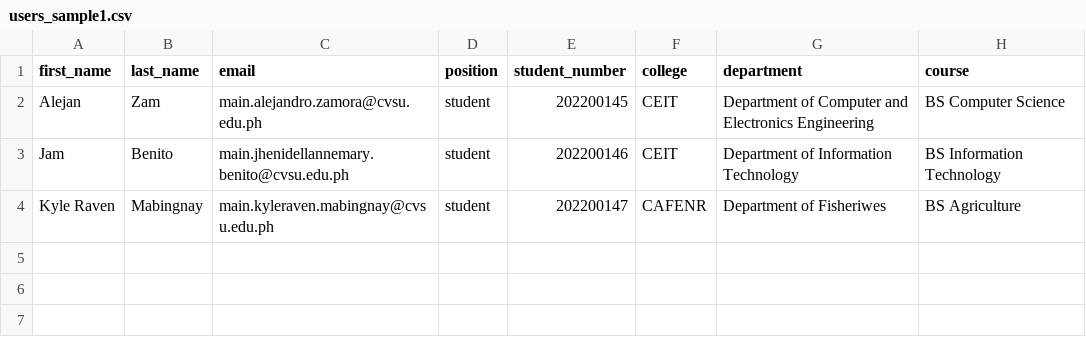
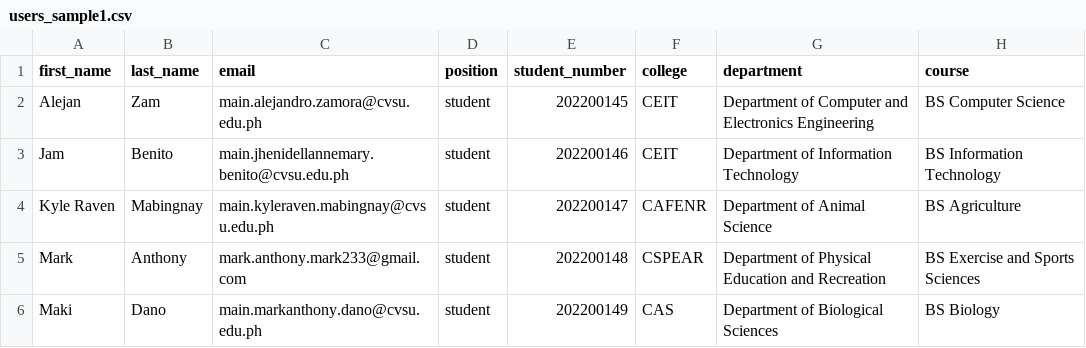
Before and after one commit to swgyzam/ebalota, a CSV file: users_sample1.csv, drawn as a sheet.

Commit message:
added additional mapping for courses, colleges, and departments for diffetent format and cases of names of course, college, or department for proper uploads in csv and fetching of data in analytis.
Add changes in the design of graph chart.js

Fixed bugs in dropdown filter selection in
all analytics admin pages in fetching voters data

Added the all eligible Admin scope for
proper fetching of election and users
scope of all college admins.

```diff
--- a/users_sample1.csv
+++ b/users_sample1.csv
@@ -3,2 +3,4 @@ Alejan,Zam,main.alejandro.zamora@cvsu.edu.ph,student,202200145,CEIT,Department o
 Jam,Benito,main.jhenidellannemary.benito@cvsu.edu.ph,student,202200146,CEIT,Department of Information Technology,BS Information Technology
-Kyle Raven,Mabingnay,main.kyleraven.mabingnay@cvsu.edu.ph,student,202200147,CAFENR,Department of Fisheriwes, BS Agriculture
+Kyle Raven,Mabingnay,main.kyleraven.mabingnay@cvsu.edu.ph,student,202200147,CAFENR,Department of Animal Science,BS Agriculture
+Mark,Anthony,mark.anthony.mark233@gmail.com,student,202200148,CSPEAR,Department of Physical Education and Recreation,BS Exercise and Sports Sciences
+Maki,Dano,main.markanthony.dano@cvsu.edu.ph,student,202200149,CAS,Department of Biological Sciences,BS Biology
```
Also changed, not shown: academic_voters.csv, 13 other files.
